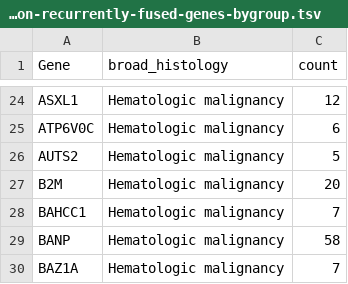
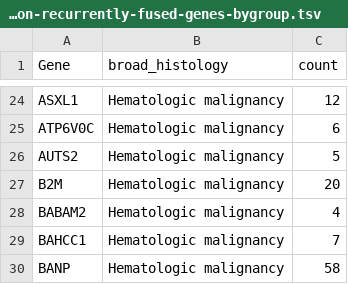
Before and after one commit to sangeetashukla/OpenPedCan-analysis, a TSV file: analyses/fusion_filtering/results/fusion-recurrently-fused-genes-bygroup.tsv, drawn as a sheet; only a part is shown, gaps mark what is left out; the shorter side is filled out with more unchanged rows.

Commit message:
rerun fusion filtering

```diff
--- a/analyses/fusion_filtering/results/fusion-recurrently-fused-genes-bygroup.tsv
+++ b/analyses/fusion_filtering/results/fusion-recurrently-fused-genes-bygroup.tsv
@@ -27,2 +27,3 @@ AUTS2	Hematologic malignancy	5
 B2M	Hematologic malignancy	20
+BABAM2	Hematologic malignancy	4
 BAHCC1	Hematologic malignancy	7
```
Also changed, not shown: 7 other files.
